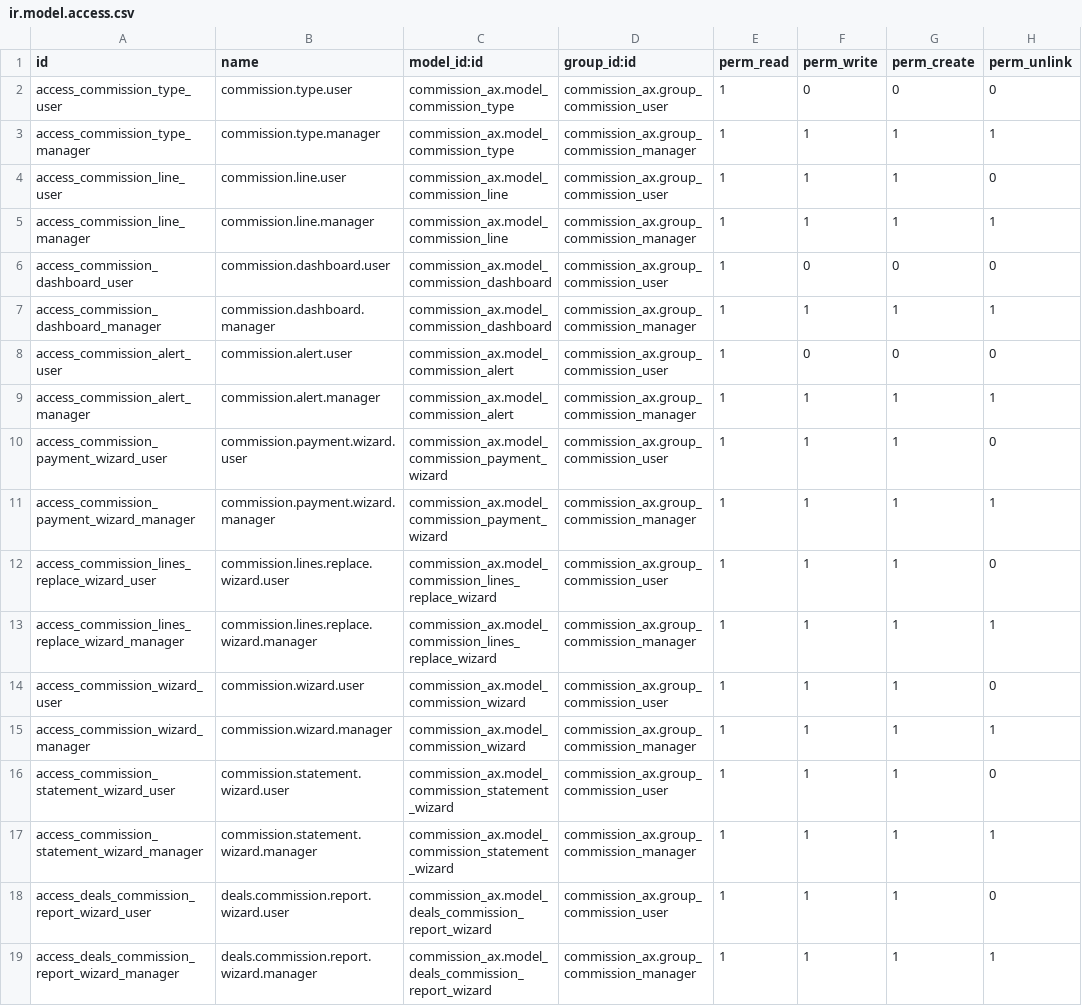
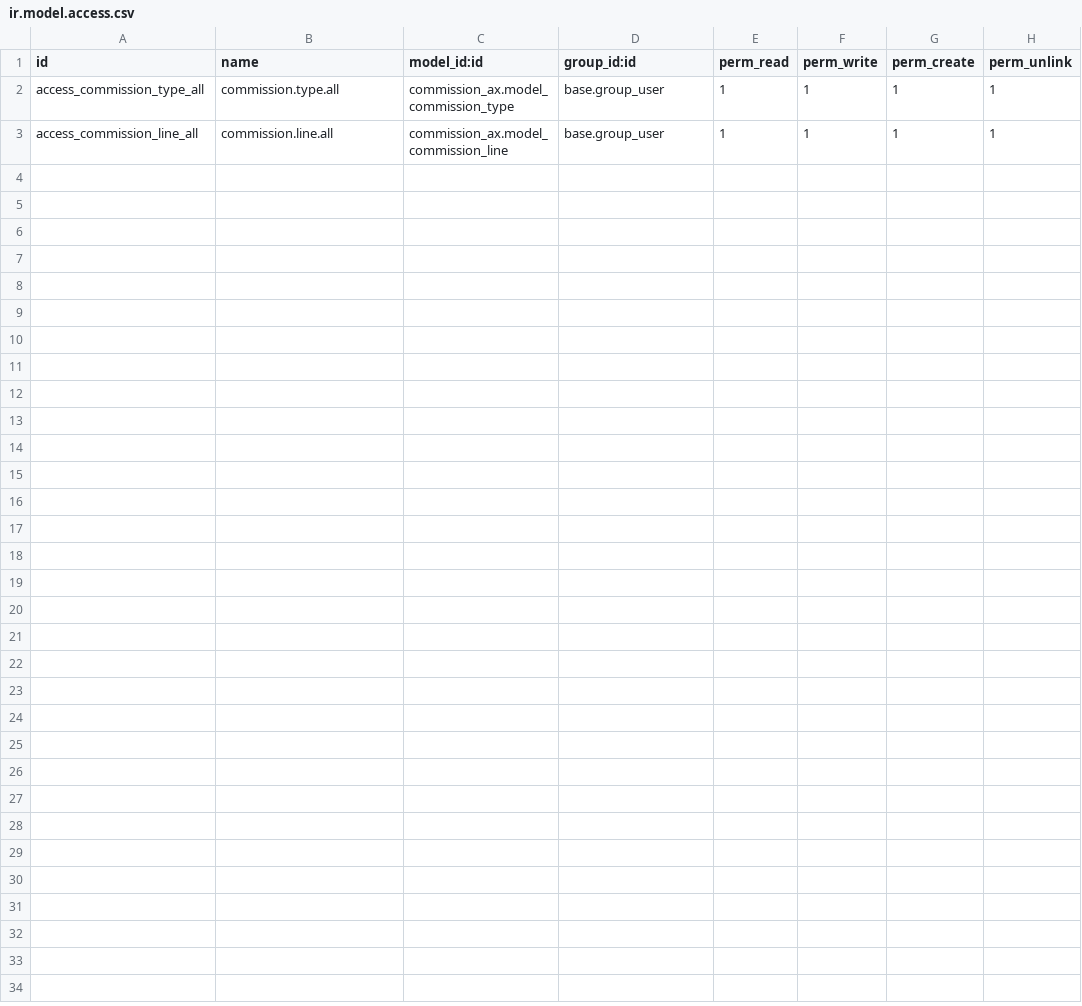
Before and after one commit to renbran/OSUSAPPS, a CSV file: commission_ax/security/ir.model.access.csv, drawn as a sheet.

```diff
--- a/commission_ax/security/ir.model.access.csv
+++ b/commission_ax/security/ir.model.access.csv
@@ -1,19 +1,3 @@
 id,name,model_id:id,group_id:id,perm_read,perm_write,perm_create,perm_unlink
-access_commission_type_user,commission.type.user,commission_ax.model_commission_type,commission_ax.group_commission_user,1,0,0,0
-access_commission_type_manager,commission.type.manager,commission_ax.model_commission_type,commission_ax.group_commission_manager,1,1,1,1
-access_commission_line_user,commission.line.user,commission_ax.model_commission_line,commission_ax.group_commission_user,1,1,1,0
-access_commission_line_manager,commission.line.manager,commission_ax.model_commission_line,commission_ax.group_commission_manager,1,1,1,1
-access_commission_dashboard_user,commission.dashboard.user,commission_ax.model_commission_dashboard,commission_ax.group_commission_user,1,0,0,0
-access_commission_dashboard_manager,commission.dashboard.manager,commission_ax.model_commission_dashboard,commission_ax.group_commission_manager,1,1,1,1
-access_commission_alert_user,commission.alert.user,commission_ax.model_commission_alert,commission_ax.group_commission_user,1,0,0,0
-access_commission_alert_manager,commission.alert.manager,commission_ax.model_commission_alert,commission_ax.group_commission_manager,1,1,1,1
-access_commission_payment_wizard_user,commission.payment.wizard.user,commission_ax.model_commission_payment_wizard,commission_ax.group_commission_user,1,1,1,0
-access_commission_payment_wizard_manager,commission.payment.wizard.manager,commission_ax.model_commission_payment_wizard,commission_ax.group_commission_manager,1,1,1,1
-access_commission_lines_replace_wizard_user,commission.lines.replace.wizard.user,commission_ax.model_commission_lines_replace_wizard,commission_ax.group_commission_user,1,1,1,0
-access_commission_lines_replace_wizard_manager,commission.lines.replace.wizard.manager,commission_ax.model_commission_lines_replace_wizard,commission_ax.group_commission_manager,1,1,1,1
-access_commission_wizard_user,commission.wizard.user,commission_ax.model_commission_wizard,commission_ax.group_commission_user,1,1,1,0
-access_commission_wizard_manager,commission.wizard.manager,commission_ax.model_commission_wizard,commission_ax.group_commission_manager,1,1,1,1
-access_commission_statement_wizard_user,commission.statement.wizard.user,commission_ax.model_commission_statement_wizard,commission_ax.group_commission_user,1,1,1,0
-access_commission_statement_wizard_manager,commission.statement.wizard.manager,commission_ax.model_commission_statement_wizard,commission_ax.group_commission_manager,1,1,1,1
-access_deals_commission_report_wizard_user,deals.commission.report.wizard.user,commission_ax.model_deals_commission_report_wizard,commission_ax.group_commission_user,1,1,1,0
-access_deals_commission_report_wizard_manager,deals.commission.report.wizard.manager,commission_ax.model_deals_commission_report_wizard,commission_ax.group_commission_manager,1,1,1,1
+access_commission_type_all,commission.type.all,commission_ax.model_commission_type,base.group_user,1,1,1,1
+access_commission_line_all,commission.line.all,commission_ax.model_commission_line,base.group_user,1,1,1,1
```
Also changed, not shown: 46 other files.
